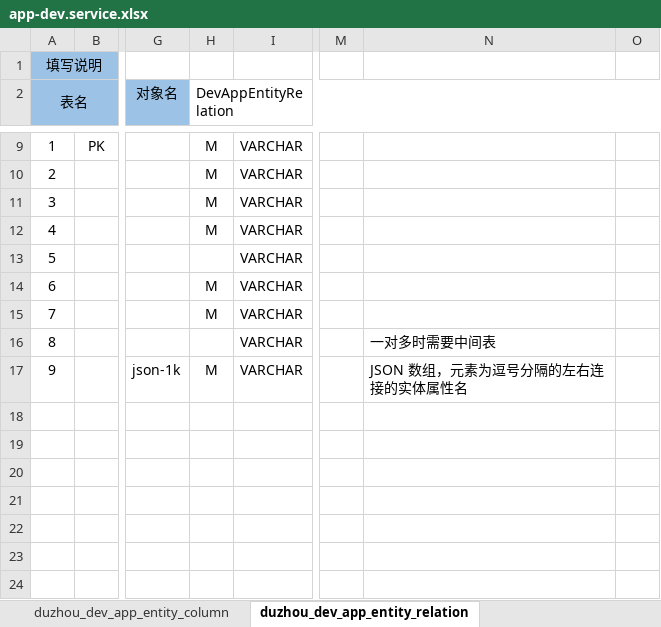
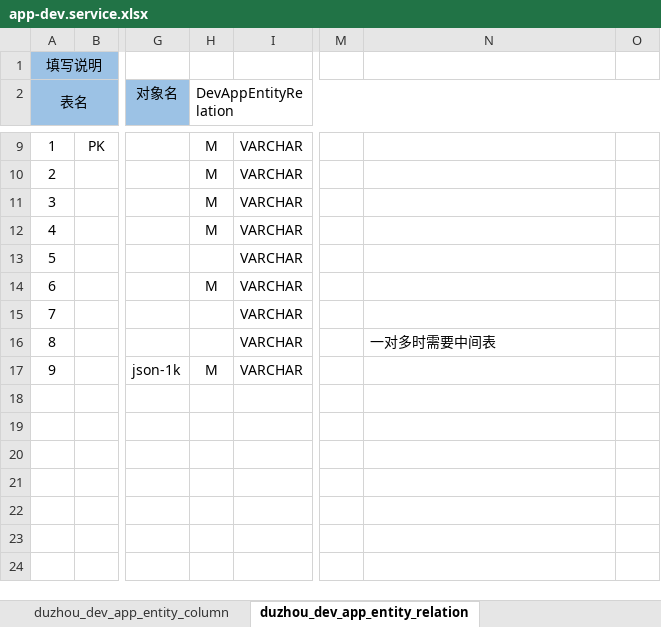
Before and after one commit to crazydan-studio/duzhou-framework, an Excel workbook: code/backend/010.codegen/model/app-dev.service.xlsx, sheet duzhou_dev_app_entity_relation, drawn as a sheet; only a part is shown, gaps mark what is left out; values as stored, in another font and other column widths than the file's, no borders; the diff names each change by its address in the sheet, - before the commit and + after, or states it on an @@ line.

```diff
--- a/code/backend/010.codegen/model/app-dev.service.xlsx (sheet duzhou_dev_app_entity_relation)
+++ b/code/backend/010.codegen/model/app-dev.service.xlsx (sheet duzhou_dev_app_entity_relation)
-H15 (DevAppEntityRelation): M
+H15 (DevAppEntityRelation): (empty)
-N17: JSON 数组，元素为逗号分隔的左右连接的实体属性名
+N17: (empty)
```
Also changed, not shown: sheet duzhou_dev_app_domain, sheet duzhou_dev_app_service, sheet duzhou_dev_app, sheet duzhou_dev_app_entity, 3 other files.
